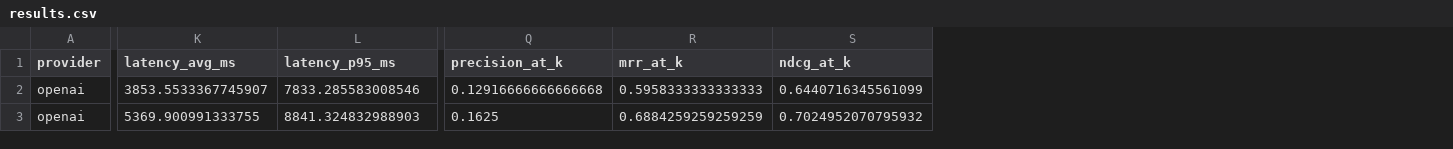
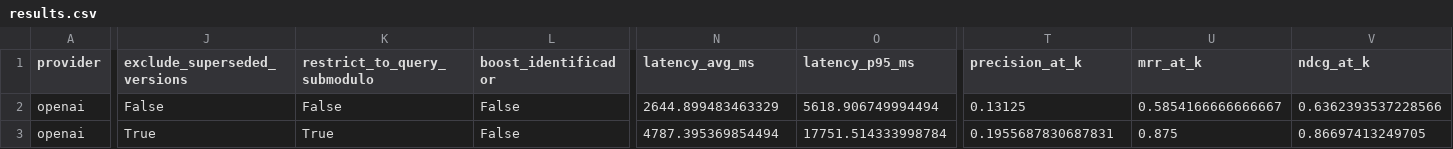
Before and after one commit to simoesthiago/aneel-rag-benchmark, a CSV file: data/evaluation/results/rag-50/results.csv, drawn as a sheet; only a part is shown, gaps mark what is left out; addresses are those after the commit; the diff covers the shown part only; the diff names each change by its address in the sheet, - before the commit and + after, or states it on an @@ line.

```diff
--- a/data/evaluation/results/rag-50/results.csv
+++ b/data/evaluation/results/rag-50/results.csv
+column J (exclude_superseded_versions), rows 2-3: False | True
+column K (restrict_to_query_submodulo), rows 2-3: False | True
+column L (boost_identificador), rows 2-3: False | False
-N2 (latency_avg_ms): 3853.5533367745907
+N2 (latency_avg_ms): 2644.899483463329
-O2 (latency_p95_ms): 7833.285583008546
+O2 (latency_p95_ms): 5618.906749994494
-T2 (precision_at_k): 0.12916666666666668
+T2 (precision_at_k): 0.13125
-U2 (mrr_at_k): 0.5958333333333333
+U2 (mrr_at_k): 0.5854166666666667
-V2 (ndcg_at_k): 0.6440716345561099
+V2 (ndcg_at_k): 0.6362393537228566
-N3 (latency_avg_ms): 5369.900991333755
+N3 (latency_avg_ms): 4787.395369854494
-O3 (latency_p95_ms): 8841.324832988903
+O3 (latency_p95_ms): 17751.514333998784
-T3 (precision_at_k): 0.1625
+T3 (precision_at_k): 0.1955687830687831
-U3 (mrr_at_k): 0.6884259259259259
+U3 (mrr_at_k): 0.875
-V3 (ndcg_at_k): 0.7024952070795932
+V3 (ndcg_at_k): 0.86697413249705
```
Also changed, not shown: 12 edited cells elsewhere in this file, 27 other files.
